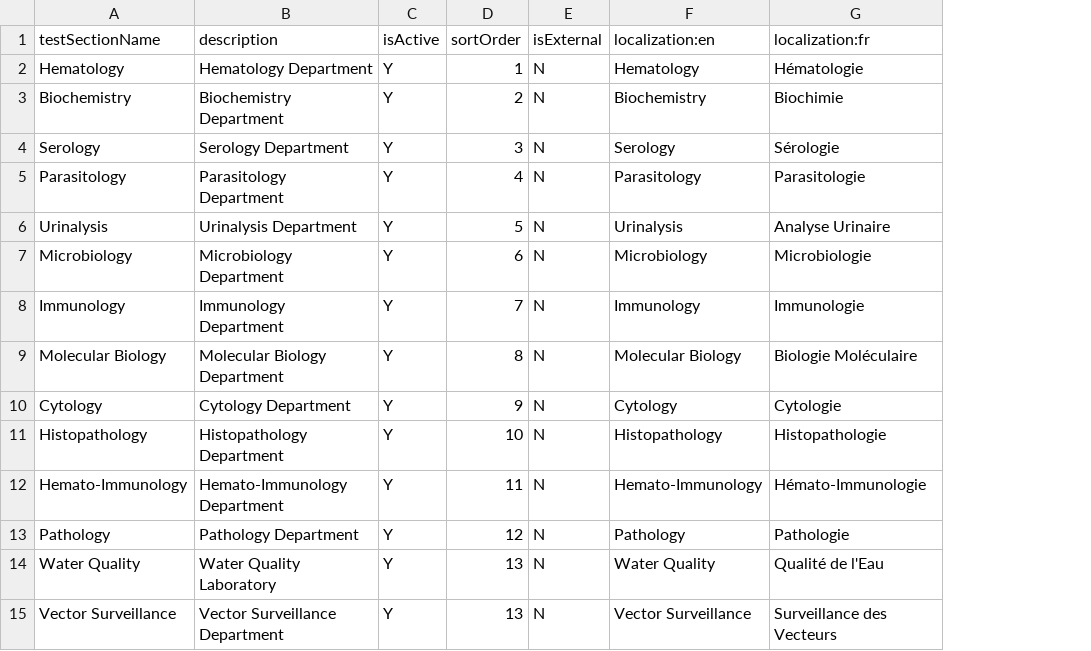
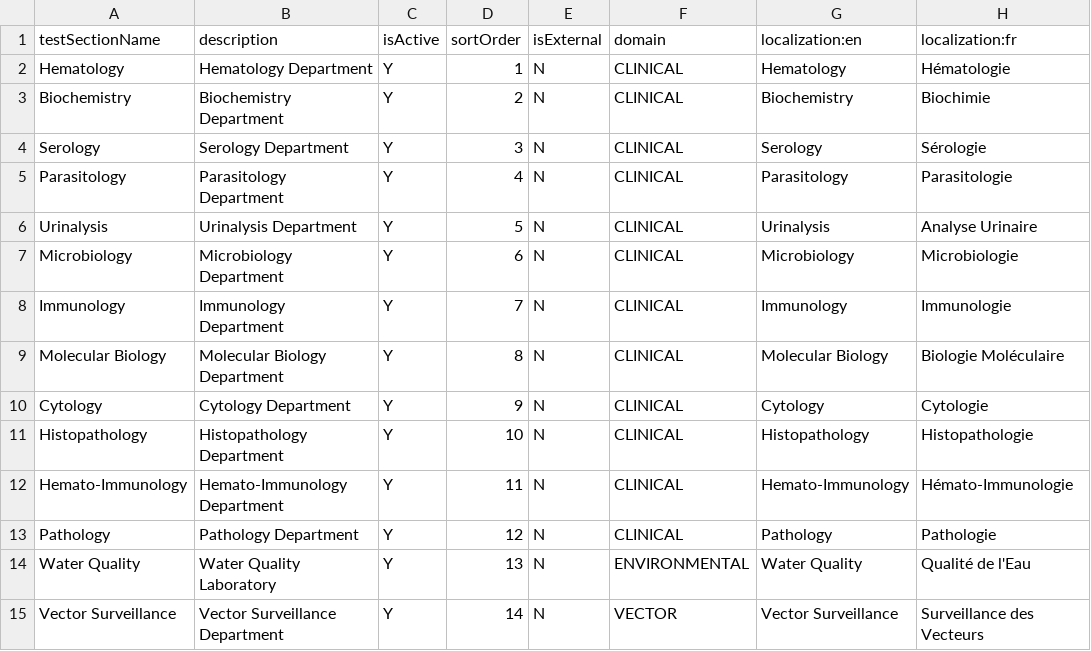
Before and after one commit to DIGI-UW/OpenELIS-Global-2, a CSV file: volume/configuration/backend/test-sections/example-test-sections.csv, drawn as a sheet; only a part is shown; the diff names each change by its address in the sheet, - before the commit and + after, or states it on an @@ line.

Commit message:
feat: Add domain classification to test sections (CLINICAL, ENVIRONMENTAL, VECTOR)
- Updated OrderSearchRestController to filter samples based on user-assigned test sections.
- Enhanced TestSectionConfigurationHandler to handle domain classification in CSV imports.
- Introduced domain field in TestSection entity and updated related services and controllers.
- Created TestSectionEditRestController for editing test section domains.
- Modified forms to include domain validation and updated test section creation logic.
- Added Liquibase changesets for database schema updates to support domain classification.
- Updated test cases to validate domain functionality and ensure proper integration.

```diff
--- a/volume/configuration/backend/test-sections/example-test-sections.csv
+++ b/volume/configuration/backend/test-sections/example-test-sections.csv
+column F (domain), rows 2-15: CLINICAL | CLINICAL | CLINICAL | CLINICAL | CLINICAL | CLINICAL | CLINICAL | CLINICAL | CLINICAL | CLINICAL | CLINICAL | CLINICAL | ENVIRONMENTAL | VECTOR
-D15 (sortOrder): 13
+D15 (sortOrder): 14
```
Also changed, not shown: volume/configuration/backend/test-sections/env-test-sections.csv, 24 other files.
